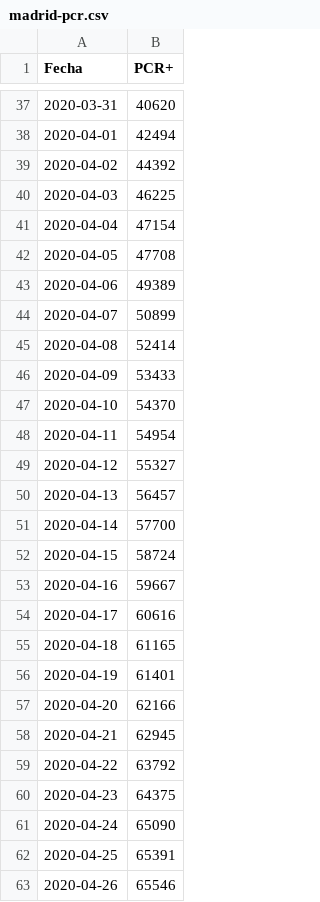
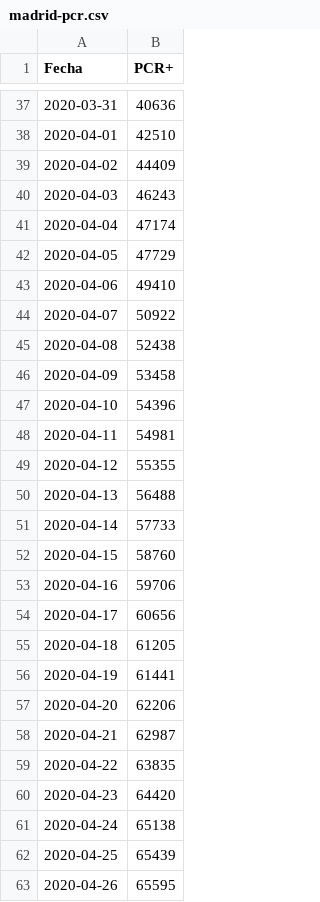
Before and after one commit to alfonsotwr/snippets, a CSV file: covidia-cam/madrid-pcr.csv, drawn as a sheet; only a part is shown, gaps mark what is left out; the diff covers the shown part only.

```diff
--- a/covidia-cam/madrid-pcr.csv
+++ b/covidia-cam/madrid-pcr.csv
@@ -37,27 +37,27 @@ Fecha,PCR+
-2020-03-31,40620
-2020-04-01,42494
-2020-04-02,44392
-2020-04-03,46225
-2020-04-04,47154
-2020-04-05,47708
-2020-04-06,49389
-2020-04-07,50899
-2020-04-08,52414
-2020-04-09,53433
-2020-04-10,54370
-2020-04-11,54954
-2020-04-12,55327
-2020-04-13,56457
-2020-04-14,57700
-2020-04-15,58724
-2020-04-16,59667
-2020-04-17,60616
-2020-04-18,61165
-2020-04-19,61401
-2020-04-20,62166
-2020-04-21,62945
-2020-04-22,63792
-2020-04-23,64375
-2020-04-24,65090
-2020-04-25,65391
-2020-04-26,65546
+2020-03-31,40636
+2020-04-01,42510
+2020-04-02,44409
+2020-04-03,46243
+2020-04-04,47174
+2020-04-05,47729
+2020-04-06,49410
+2020-04-07,50922
+2020-04-08,52438
+2020-04-09,53458
+2020-04-10,54396
+2020-04-11,54981
+2020-04-12,55355
+2020-04-13,56488
+2020-04-14,57733
+2020-04-15,58760
+2020-04-16,59706
+2020-04-17,60656
+2020-04-18,61205
+2020-04-19,61441
+2020-04-20,62206
+2020-04-21,62987
+2020-04-22,63835
+2020-04-23,64420
+2020-04-24,65138
+2020-04-25,65439
+2020-04-26,65595
```
Also changed, not shown: 1 added row and 167 edited cells elsewhere in this file, covidia-cam/madrid-series.csv.
